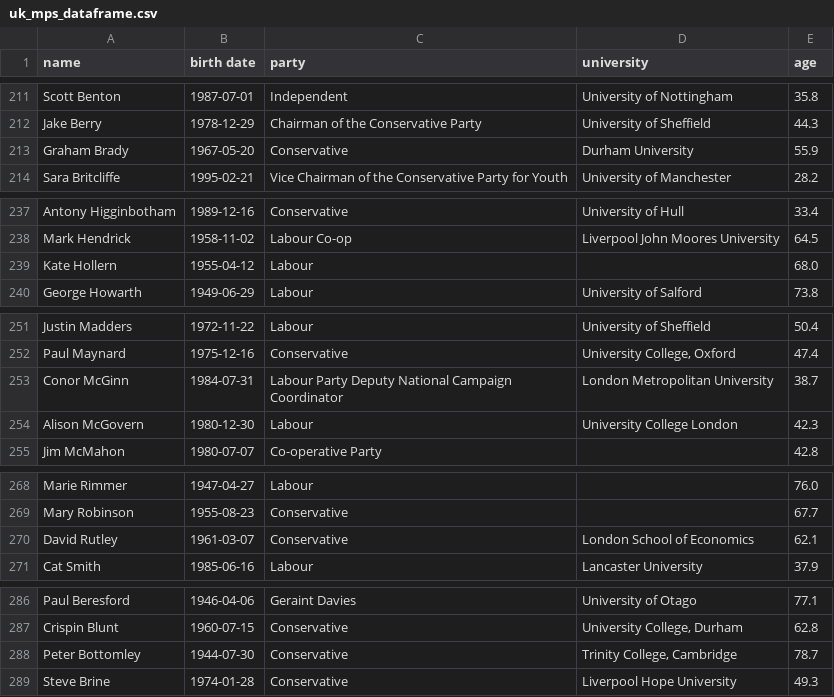
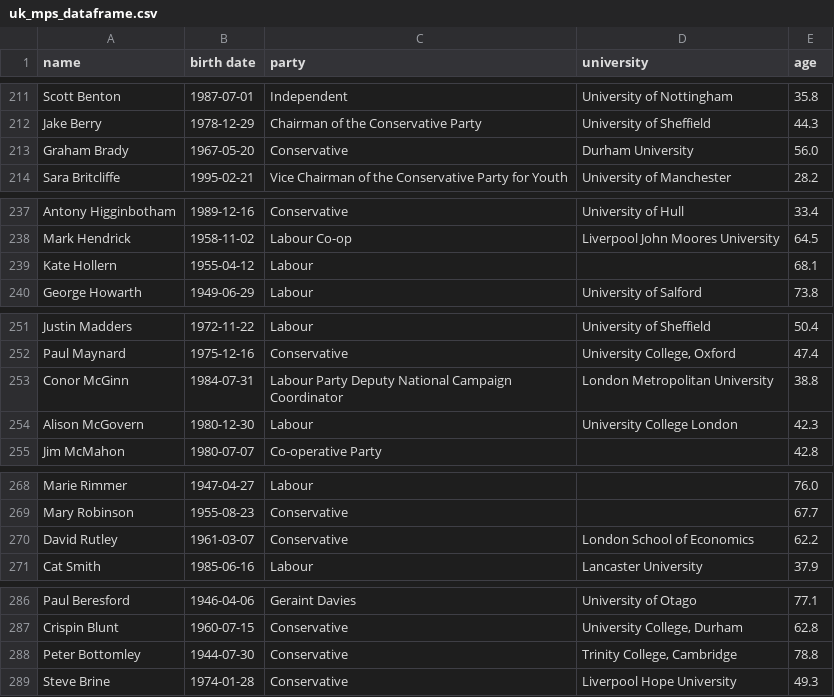
Before and after one commit to OjasSB/DS105, a CSV file: data/uk_mps_dataframe.csv, drawn as a sheet; only a part is shown, gaps mark what is left out; the diff covers the shown part only.

```diff
--- a/data/uk_mps_dataframe.csv
+++ b/data/uk_mps_dataframe.csv
@@ -212,3 +212,3 @@ Scott Benton,1987-07-01,Independent,University of Nottingham,35.8
 Jake Berry,1978-12-29,Chairman of the Conservative Party,University of Sheffield,44.3
-Graham Brady,1967-05-20,Conservative,Durham University,55.9
+Graham Brady,1967-05-20,Conservative,Durham University,56.0
 Sara Britcliffe,1995-02-21,Vice Chairman of the Conservative Party for Youth,University of Manchester,28.2
@@ -238,3 +238,3 @@ Antony Higginbotham,1989-12-16,Conservative,University of Hull,33.4
 Mark Hendrick,1958-11-02,Labour Co-op,Liverpool John Moores University,64.5
-Kate Hollern,1955-04-12,Labour,,68.0
+Kate Hollern,1955-04-12,Labour,,68.1
 George Howarth,1949-06-29,Labour,University of Salford,73.8
@@ -252,3 +252,3 @@ Justin Madders,1972-11-22,Labour,University of Sheffield,50.4
 Paul Maynard,1975-12-16,Conservative,"University College, Oxford",47.4
-Conor McGinn,1984-07-31,Labour Party Deputy National Campaign Coordinator,London Metropolitan University,38.7
+Conor McGinn,1984-07-31,Labour Party Deputy National Campaign Coordinator,London Metropolitan University,38.8
 Alison McGovern,1980-12-30,Labour,University College London,42.3
@@ -269,3 +269,3 @@ Marie Rimmer,1947-04-27,Labour,,76.0
 Mary Robinson,1955-08-23,Conservative,,67.7
-David Rutley,1961-03-07,Conservative,London School of Economics,62.1
+David Rutley,1961-03-07,Conservative,London School of Economics,62.2
 Cat Smith,1985-06-16,Labour,Lancaster University,37.9
@@ -287,3 +287,3 @@ Paul Beresford,1946-04-06,Geraint Davies,University of Otago,77.1
 Crispin Blunt,1960-07-15,Conservative,"University College, Durham",62.8
-Peter Bottomley,1944-07-30,Conservative,"Trinity College, Cambridge",78.7
+Peter Bottomley,1944-07-30,Conservative,"Trinity College, Cambridge",78.8
 Steve Brine,1974-01-28,Conservative,Liverpool Hope University,49.3
```
Also changed, not shown: 23 edited cells elsewhere in this file, 8 other files.
